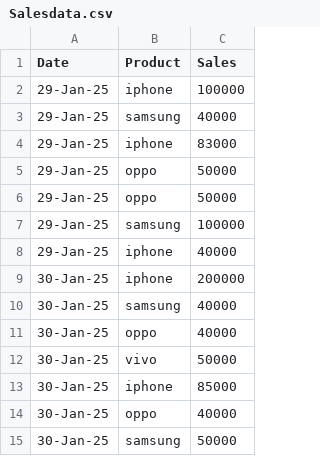
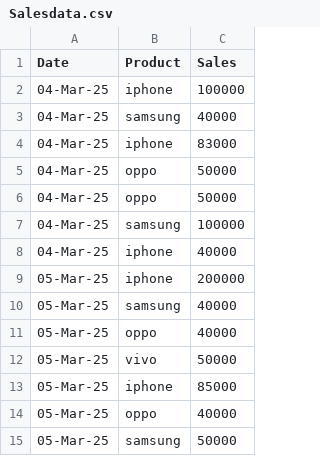
Before and after one commit to pooja1234879/electronicsales, a CSV file: Salesdata.csv, drawn as a sheet.

Commit message:
Add files via upload

```diff
--- a/Salesdata.csv
+++ b/Salesdata.csv
@@ -1,15 +1,15 @@
 Date,Product,Sales
-29-Jan-25,iphone,100000
-29-Jan-25,samsung,40000
-29-Jan-25,iphone,83000
-29-Jan-25,oppo,50000
-29-Jan-25,oppo,50000
-29-Jan-25,samsung,100000
-29-Jan-25,iphone,40000
-30-Jan-25,iphone,200000
-30-Jan-25,samsung,40000
-30-Jan-25,oppo,40000
-30-Jan-25,vivo,50000
-30-Jan-25,iphone,85000
-30-Jan-25,oppo,40000
-30-Jan-25,samsung,50000
+04-Mar-25,iphone,100000
+04-Mar-25,samsung,40000
+04-Mar-25,iphone,83000
+04-Mar-25,oppo,50000
+04-Mar-25,oppo,50000
+04-Mar-25,samsung,100000
+04-Mar-25,iphone,40000
+05-Mar-25,iphone,200000
+05-Mar-25,samsung,40000
+05-Mar-25,oppo,40000
+05-Mar-25,vivo,50000
+05-Mar-25,iphone,85000
+05-Mar-25,oppo,40000
+05-Mar-25,samsung,50000
```
